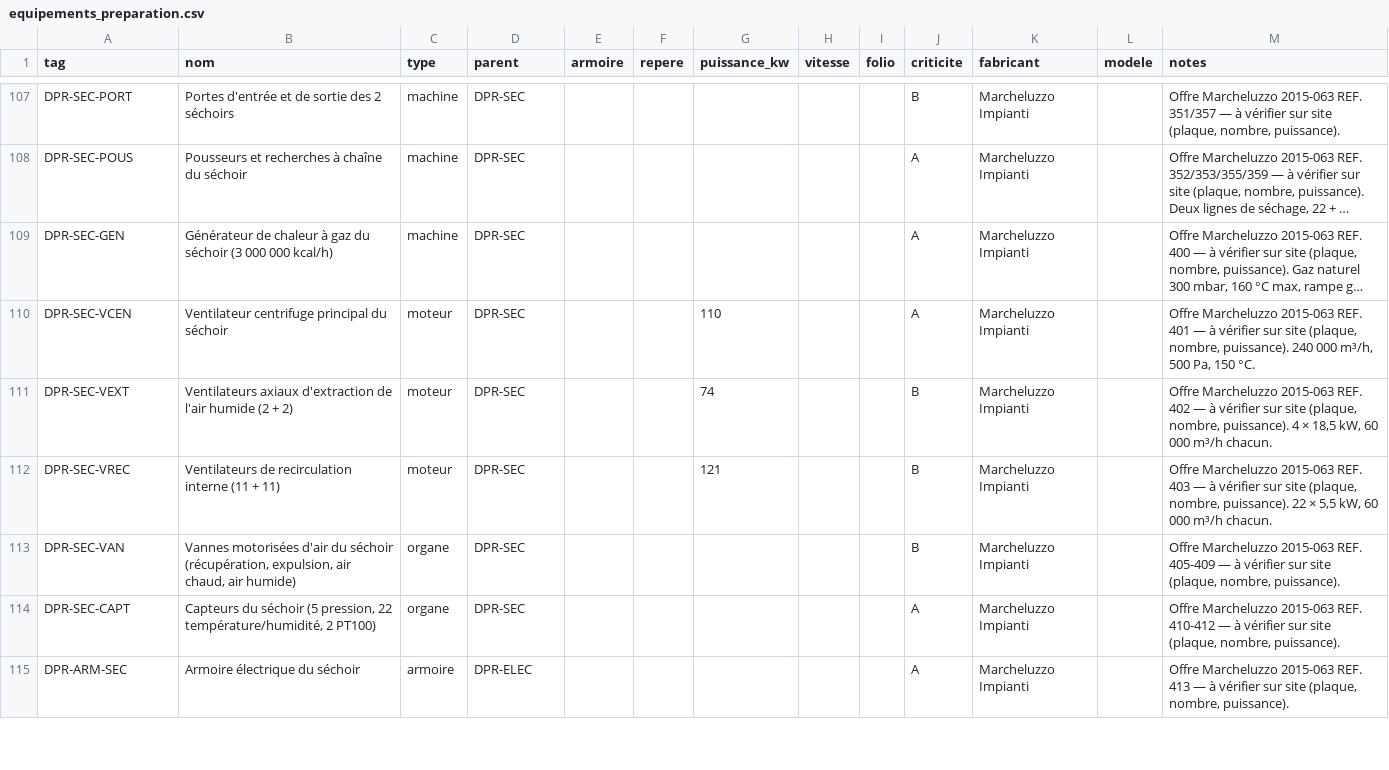
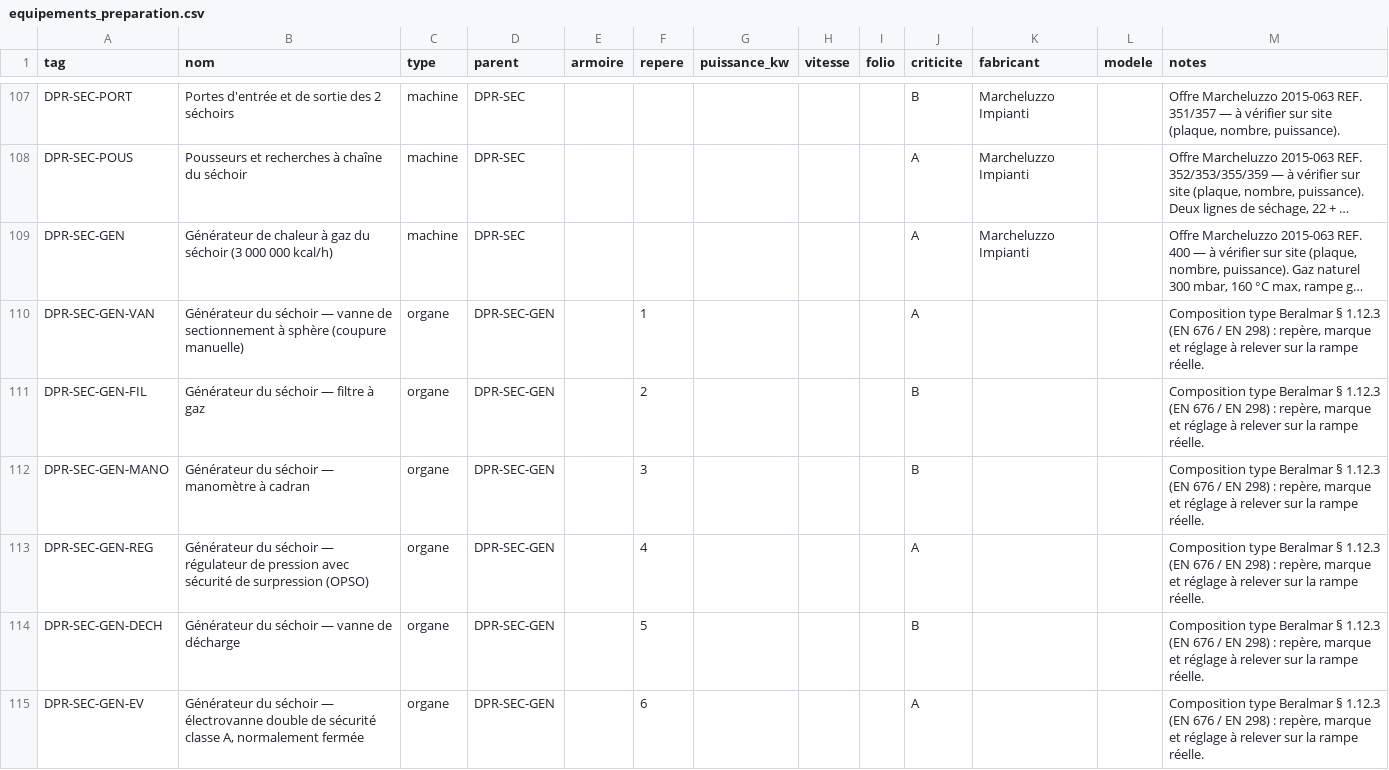
Before and after one commit to residencenezla-commits/hey-, a CSV file: erp-dolibarr/modules/gmao/referentiel/equipements_preparation.csv, drawn as a sheet; only a part is shown, gaps mark what is left out; the shorter side is filled out with more unchanged rows; long unchanged cells end in …; the diff covers the shown part only; the diff names each change by its address in the sheet, - before the commit and + after, or states it on an @@ line.

```diff
--- a/erp-dolibarr/modules/gmao/referentiel/equipements_preparation.csv
+++ b/erp-dolibarr/modules/gmao/referentiel/equipements_preparation.csv
+row 110: DPR-SEC-GEN-VAN | Générateur du séchoir — vanne de sectionnement à sphère (coupure manuelle) | organe | DPR-SEC-GEN |  | 1 |  |  |  | A |  |  | Composition type Beralmar § 1.12.3 (EN 676 / EN 298) : repère, marque et réglage à relever sur la rampe réelle.
+row 111: DPR-SEC-GEN-FIL | Générateur du séchoir — filtre à gaz | organe | DPR-SEC-GEN |  | 2 |  |  |  | B |  |  | Composition type Beralmar § 1.12.3 (EN 676 / EN 298) : repère, marque et réglage à relever sur la rampe réelle.
+row 112: DPR-SEC-GEN-MANO | Générateur du séchoir — manomètre à cadran | organe | DPR-SEC-GEN |  | 3 |  |  |  | B |  |  | Composition type Beralmar § 1.12.3 (EN 676 / EN 298) : repère, marque et réglage à relever sur la rampe réelle.
+row 113: DPR-SEC-GEN-REG | Générateur du séchoir — régulateur de pression avec sécurité de surpression (OPSO) | organe | DPR-SEC-GEN |  | 4 |  |  |  | A |  |  | Composition type Beralmar § 1.12.3 (EN 676 / EN 298) : repère, marque et réglage à relever sur la rampe réelle.
+row 114: DPR-SEC-GEN-DECH | Générateur du séchoir — vanne de décharge | organe | DPR-SEC-GEN |  | 5 |  |  |  | B |  |  | Composition type Beralmar § 1.12.3 (EN 676 / EN 298) : repère, marque et réglage à relever sur la rampe réelle.
+row 115: DPR-SEC-GEN-EV | Générateur du séchoir — électrovanne double de sécurité classe A, normalement fermée | organe | DPR-SEC-GEN |  | 6 |  |  |  | A |  |  | Composition type Beralmar § 1.12.3 (EN 676 / EN 298) : repère, marque et réglage à relever sur la rampe réelle.
```
Also changed, not shown: 6 added rows elsewhere in this file, erp-dolibarr/modules/gmao/referentiel/pieces_preparation.csv, erp-dolibarr/modules/gmao/referentiel/plans_preparation.csv, 1 other file.
